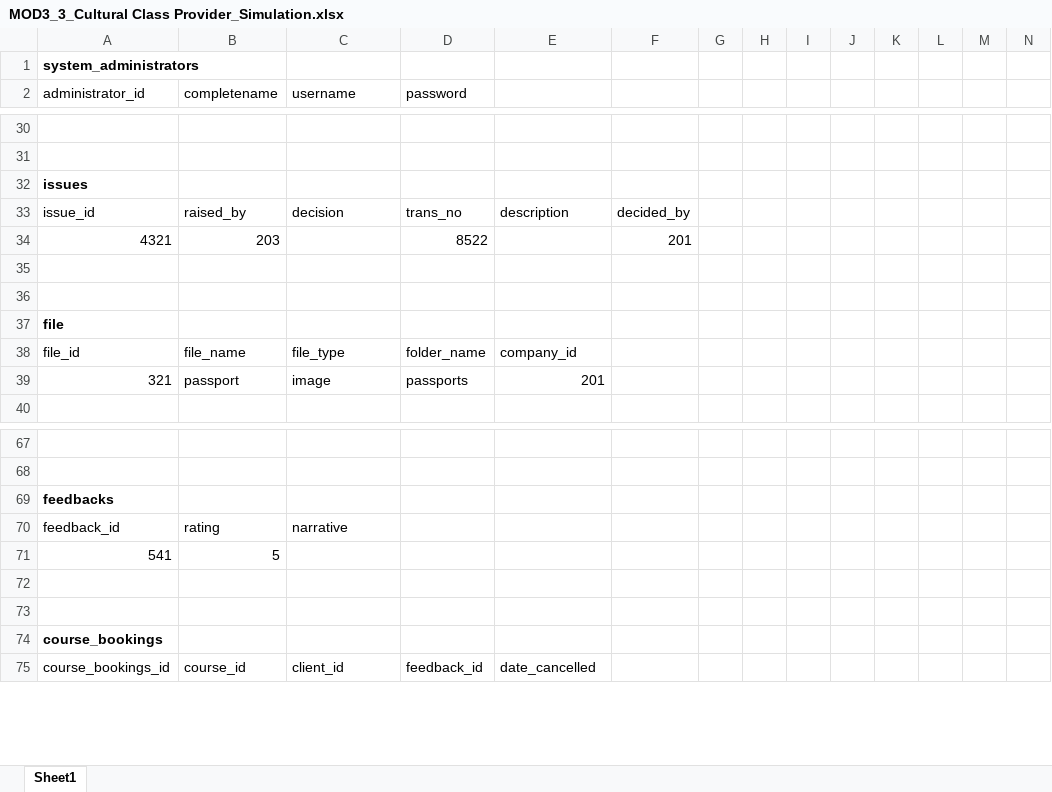
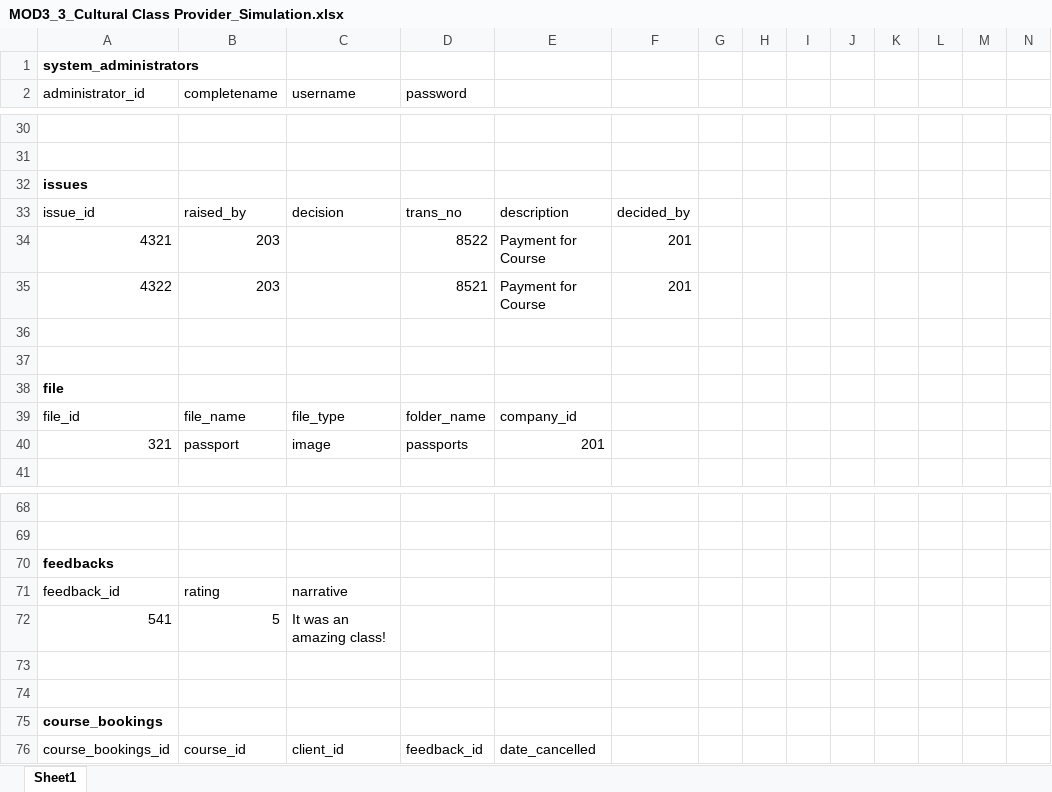
Before and after one commit to cc-visionary/CCINFOM-Module-3-4-Projects, an Excel workbook: MOD3_3_Cultural Class Provider_Simulation.xlsx, sheet Sheet1, drawn as a sheet; only a part is shown, gaps mark what is left out; values as stored, in another font and other column widths than the file's, no borders; addresses are those after the commit; rows hold the shown columns only; the diff names each change by its address in the sheet, - before the commit and + after, or states it on an @@ line.

Commit message:
corrected differences between excel and sql

```diff
--- a/MOD3_3_Cultural Class Provider_Simulation.xlsx (sheet Sheet1)
+++ b/MOD3_3_Cultural Class Provider_Simulation.xlsx (sheet Sheet1)
-E34: (empty)
+E34: Payment for Course
+row 35: 4322 | 203 |  | 8521 | Payment for Course | 201
-C72 (username): (empty)
+C72 (username): It was an amazing class!
```
Also changed, not shown: 1 other file.
